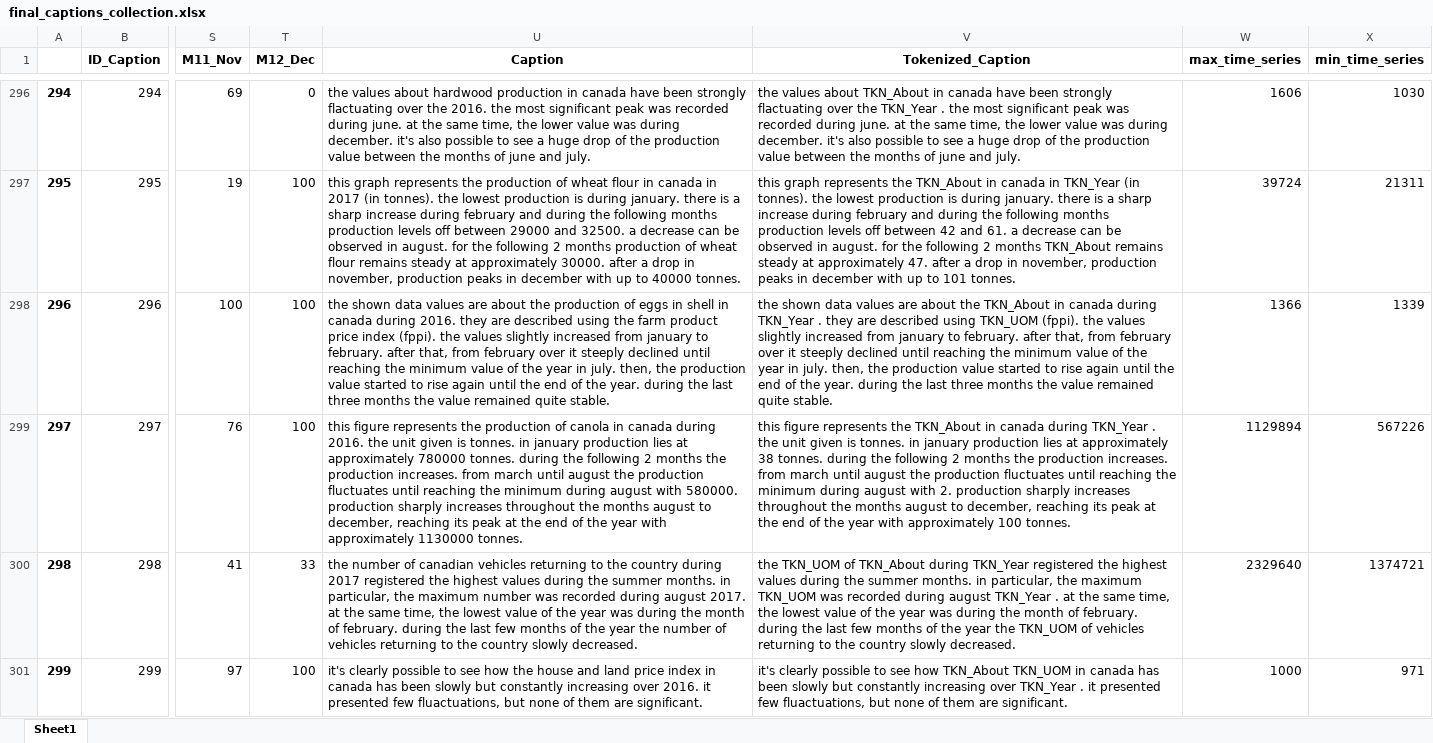
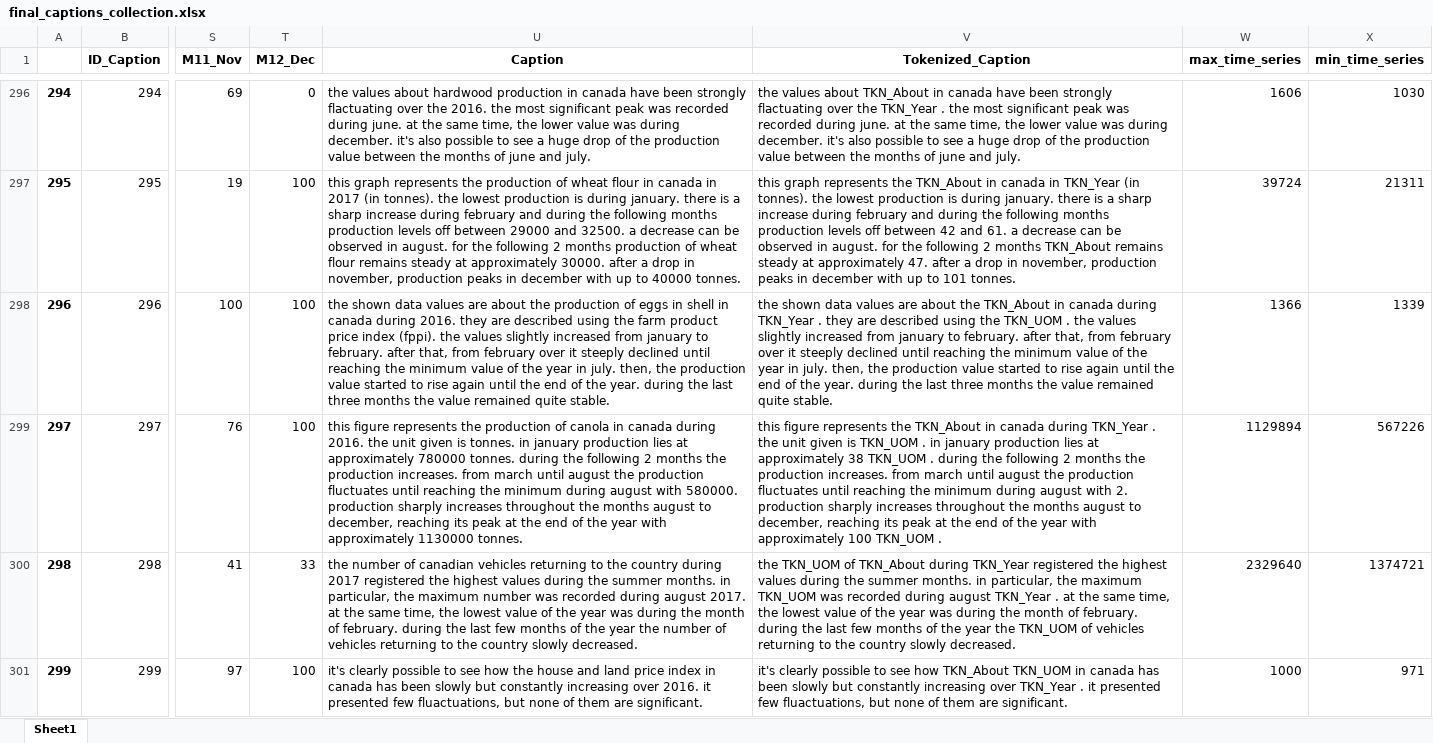
Before and after one commit to Sprea22/NeuralCaptiongSystem_Model-Dataset, an Excel workbook: Dataset/Captions collection/final_captions_collection.xlsx, sheet Sheet1, drawn as a sheet; only a part is shown, gaps mark what is left out; values as stored, in another font and other column widths than the file's, no borders; the diff covers the shown part only; the diff names each change by its address in the sheet, - before the commit and + after, or states it on an @@ line.

```diff
--- a/Dataset/Captions collection/final_captions_collection.xlsx (sheet Sheet1)
+++ b/Dataset/Captions collection/final_captions_collection.xlsx (sheet Sheet1)
-V298 (Tokenized_Caption): …described using TKN_UOM (fppi). the values…
+V298 (Tokenized_Caption): …described using the TKN_UOM . the values…
-V299 (Tokenized_Caption): …given is tonnes. in january production lies at approximately 38 tonnes. during the following 2 months the production increases. from march until august the production fluctuates until reaching the minimum during august with 2. production sharply increases throughout the months august to december, reaching its peak at the end of the year with approximately 100 tonnes.
+V299 (Tokenized_Caption): …given is TKN_UOM . in january production lies at approximately 38 TKN_UOM . during the following 2 months the production increases. from march until august the production fluctuates until reaching the minimum during august with 2. production sharply increases throughout the months august to december, reaching its peak at the end of the year with approximately 100 TKN_UOM .
```
Also changed, not shown: 41 edited cells elsewhere in this sheet, Dataset/Captions collection/final_test_captions_collection.xlsx, Dataset/Captions collection/final_train_captions_collection.xlsx, 13 other files.
